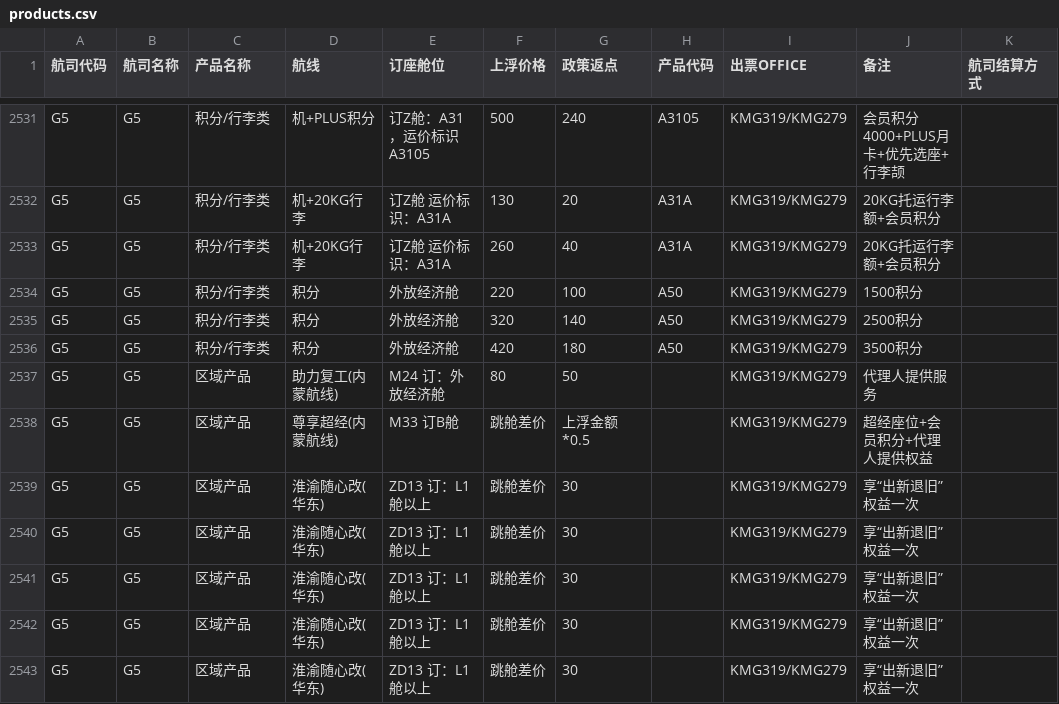
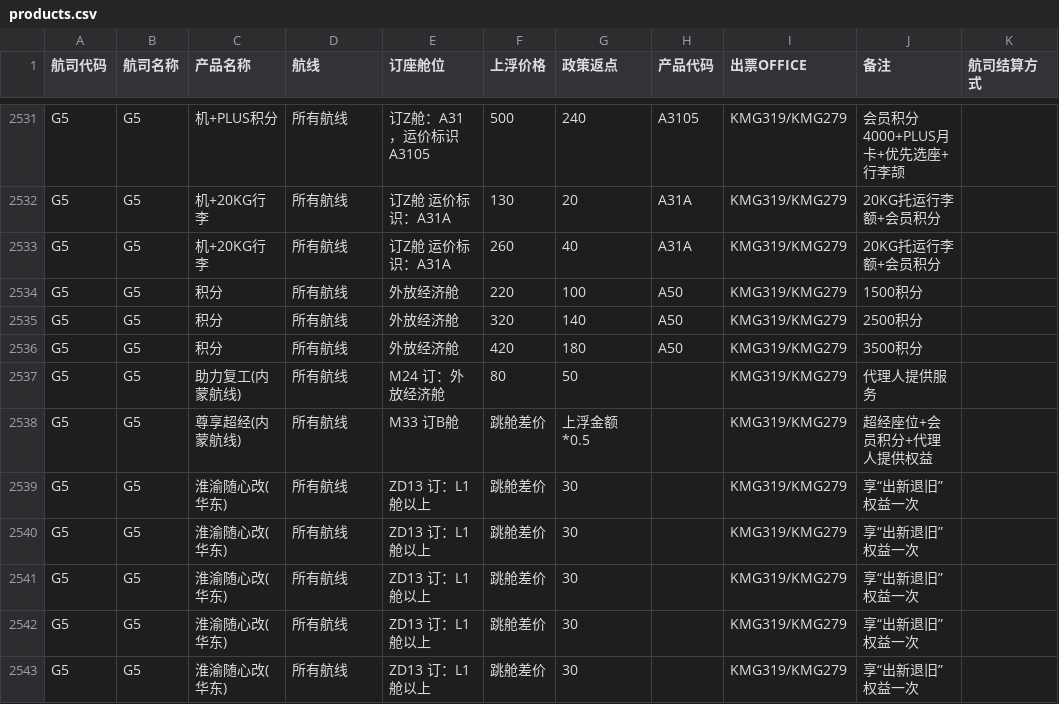
Before and after one commit to Zhangshengyang922/air-product-agent, a CSV file: assets/products.csv, drawn as a sheet; only a part is shown, gaps mark what is left out; the diff covers the shown part only; the diff names each change by its address in the sheet, - before the commit and + after, or states it on an @@ line.

```diff
--- a/assets/products.csv
+++ b/assets/products.csv
-C2531 (产品名称): 积分/行李类
+C2531 (产品名称): 机+PLUS积分
-D2531 (航线): 机+PLUS积分
+D2531 (航线): 所有航线
-C2532:C2533 (产品名称): 积分/行李类
+C2532:C2533 (产品名称): 机+20KG行李
-D2532:D2533 (航线): 机+20KG行李
+D2532:D2533 (航线): 所有航线
-C2534:C2536 (产品名称): 积分/行李类
+C2534:C2536 (产品名称): 积分
-D2534:D2536 (航线): 积分
+D2534:D2536 (航线): 所有航线
-C2537 (产品名称): 区域产品
+C2537 (产品名称): 助力复工(内蒙航线)
-D2537 (航线): 助力复工(内蒙航线)
+D2537 (航线): 所有航线
-C2538 (产品名称): 区域产品
+C2538 (产品名称): 尊享超经(内蒙航线)
-D2538 (航线): 尊享超经(内蒙航线)
+D2538 (航线): 所有航线
-C2539:C2543 (产品名称): 区域产品
+C2539:C2543 (产品名称): 淮渝随心改(华东)
-D2539:D2543 (航线): 淮渝随心改(华东)
+D2539:D2543 (航线): 所有航线
```
Also changed, not shown: 50 edited cells elsewhere in this file, 2 other files.
